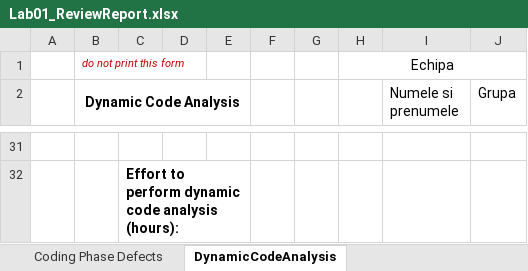
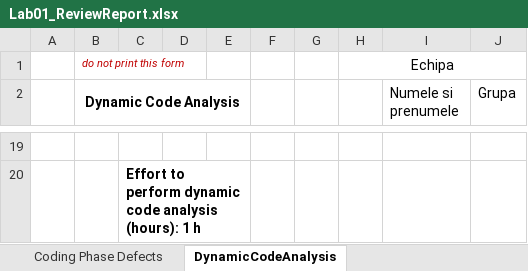
Before and after one commit to alexandragazda/VVSS, an Excel workbook: Docs/Lab01/Lab01_ReviewReport.xlsx, sheet DynamicCodeAnalysis, drawn as a sheet; only a part is shown, gaps mark what is left out; values as stored, in another font and other column widths than the file's, no borders; addresses are those after the commit; the diff covers the shown part only; the diff names each change by its address in the sheet, - before the commit and + after, or states it on an @@ line.

```diff
--- a/Docs/Lab01/Lab01_ReviewReport.xlsx (sheet DynamicCodeAnalysis)
+++ b/Docs/Lab01/Lab01_ReviewReport.xlsx (sheet DynamicCodeAnalysis)
-C20: …analysis (hours):
+C20: …analysis (hours): 1 h
```
Also changed, not shown: 12 added rows and 24 removed rows elsewhere in this sheet, sheet Architect. Design Phase Defects, sheet Coding Phase Defects, 41 other files.
